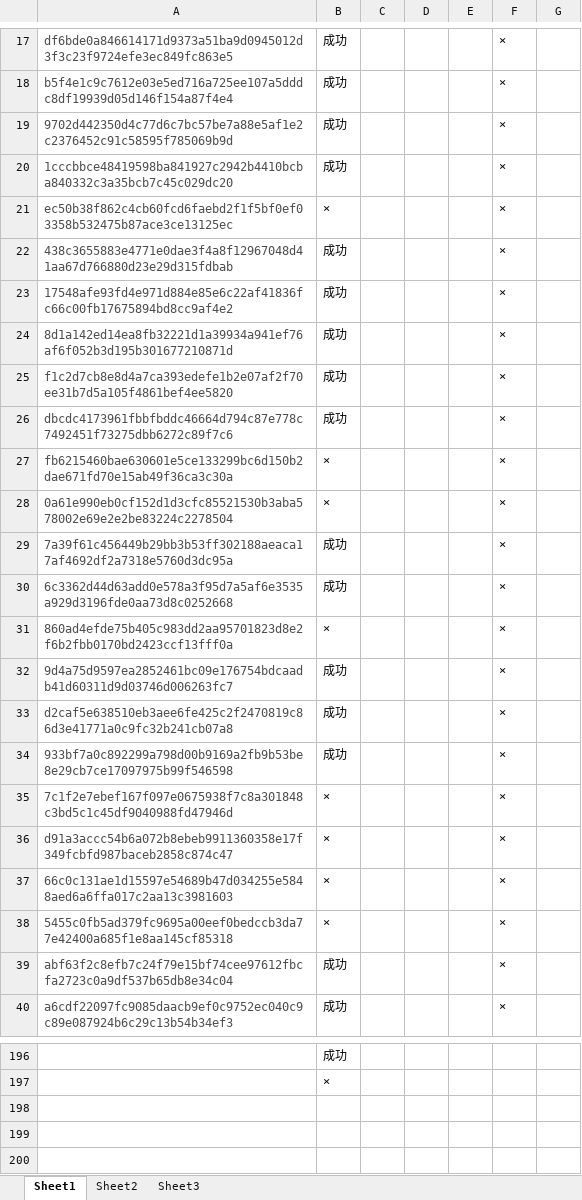
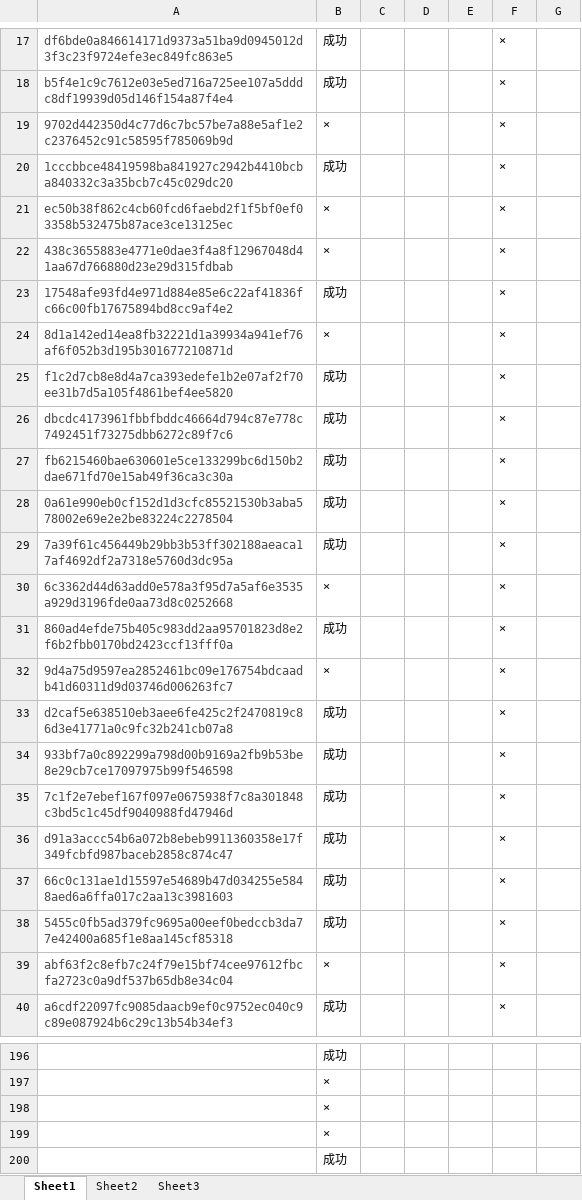
Before and after one commit to alveraboquet/Block_chain, an Excel workbook: scripts_on_ubuntu/L2_project/ZK/sync_swap/sync_swap_50-之后变为200号.xlsx, sheet Sheet1, drawn as a sheet; only a part is shown, gaps mark what is left out; values as stored, in another font and other column widths than the file's, no borders; the diff covers the shown part only; the diff names each change by its address in the sheet, - before the commit and + after, or states it on an @@ line.

```diff
--- a/scripts_on_ubuntu/L2_project/ZK/sync_swap/sync_swap_50-之后变为200号.xlsx (sheet Sheet1)
+++ b/scripts_on_ubuntu/L2_project/ZK/sync_swap/sync_swap_50-之后变为200号.xlsx (sheet Sheet1)
-B19: 成功
+B19: ×
-B22: 成功
+B22: ×
-B24: 成功
+B24: ×
-B27:B28: ×
+B27:B28: 成功
-B30: 成功
+B30: ×
-B31: ×
+B31: 成功
-B32: 成功
+B32: ×
-B35:B38: ×
+B35:B38: 成功
-B39: 成功
+B39: ×
+row 198:  | ×
+row 199:  | ×
+row 200:  | 成功
```
Also changed, not shown: 4 edited cells elsewhere in this sheet, 1 other file.
